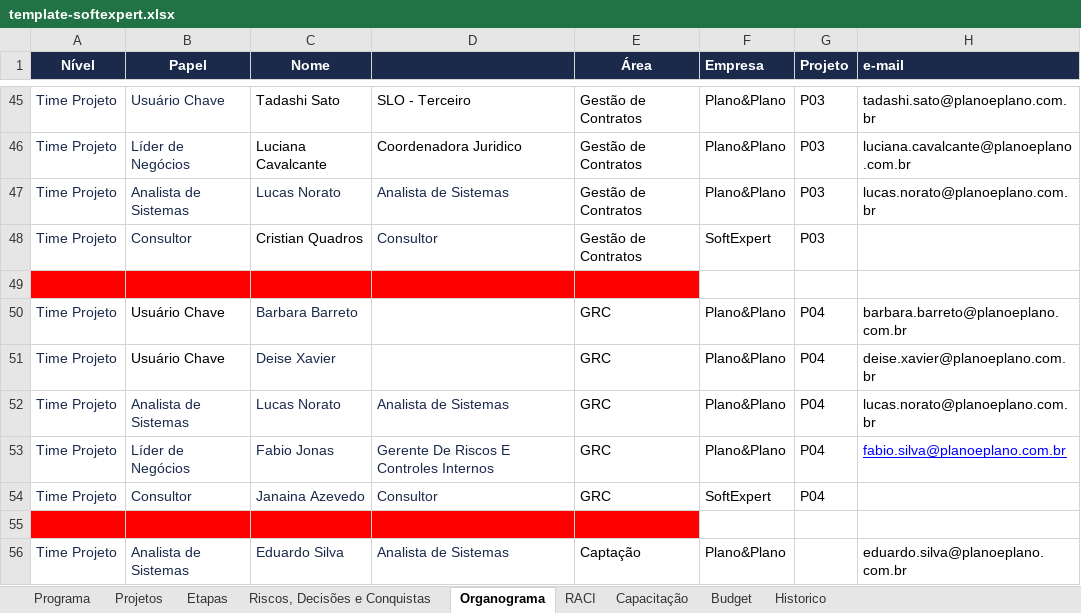
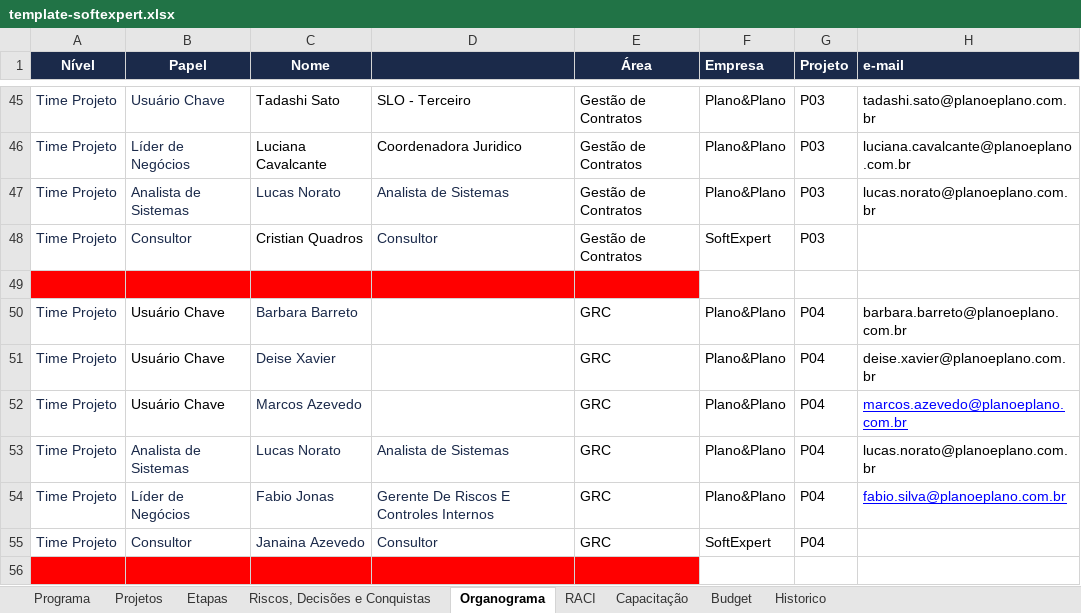
Before and after one commit to Lucas7Fernandes/Softexpert, an Excel workbook: template-softexpert.xlsx, sheet Organograma, drawn as a sheet; only a part is shown, gaps mark what is left out; the shorter side is filled out with more unchanged rows; values as stored, in another font and other column widths than the file's, no borders; the diff names each change by its address in the sheet, - before the commit and + after, or states it on an @@ line.

Commit message:
Atualização automática da planilha

```diff
--- a/template-softexpert.xlsx (sheet Organograma)
+++ b/template-softexpert.xlsx (sheet Organograma)
+row 52: Time Projeto | Usuário Chave | Marcos Azevedo |  | GRC | Plano&Plano | P04 | marcos.azevedo@planoeplano.com.br
```
Also changed, not shown: sheet Programa.
